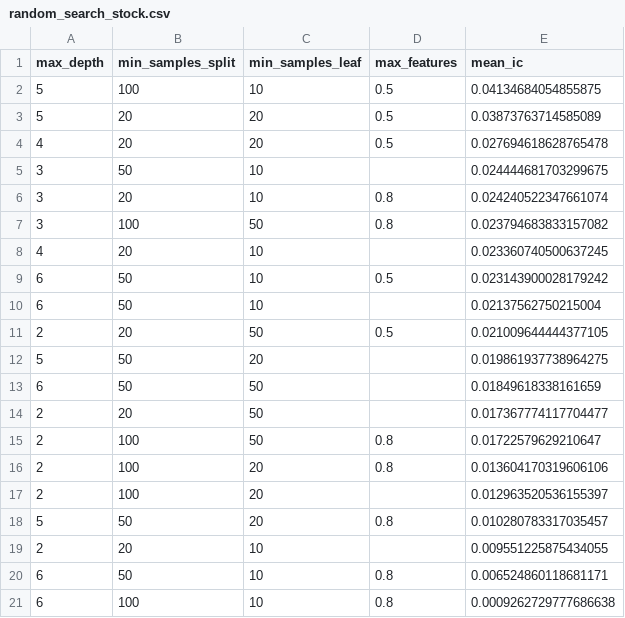
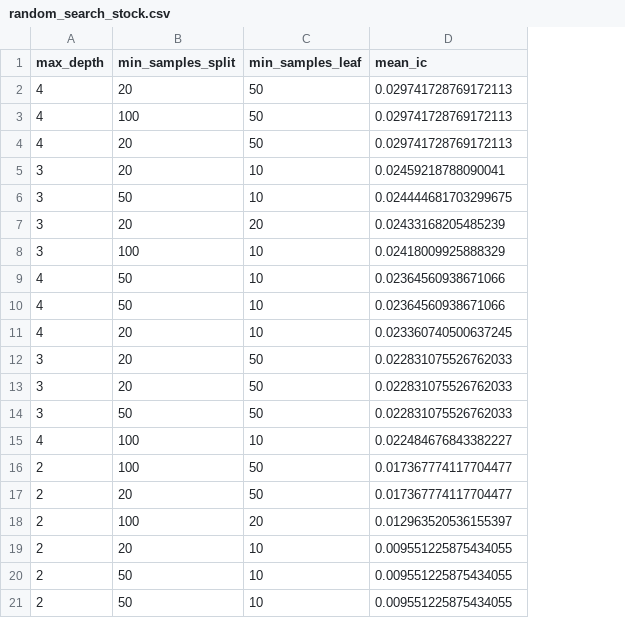
Before and after one commit to hungryfire267/systematic-equities-research, a CSV file: results/dt_model/random_search_stock.csv, drawn as a sheet; removed rows and columns are numbered as before the commit, all else as after; the diff names each change by its address in the sheet, - before the commit and + after, or states it on an @@ line.

```diff
--- a/results/dt_model/random_search_stock.csv
+++ b/results/dt_model/random_search_stock.csv
-column D (max_features), rows 4-7: 0.5 |  | 0.8 | 0.8; row 11: 0.5; row 20: 0.8
-row 2: 5 | 100 | 10 | 0.5 | 0.04134684054855875
-row 3: 5 | 20 | 20 | 0.5 | 0.03873763714585089
-C2 (min_samples_leaf): 20
+C2 (min_samples_leaf): 50
-D2 (mean_ic): 0.027694618628765478
+D2 (mean_ic): 0.029741728769172113
+row 3: 4 | 100 | 50 | 0.029741728769172113
+row 4: 4 | 20 | 50 | 0.029741728769172113
+row 5: 3 | 20 | 10 | 0.02459218788090041
-C7 (min_samples_leaf): 10
+C7 (min_samples_leaf): 20
-D7 (mean_ic): 0.024240522347661074
+D7 (mean_ic): 0.02433168205485239
-C8 (min_samples_leaf): 50
+C8 (min_samples_leaf): 10
-D8 (mean_ic): 0.023794683833157082
+D8 (mean_ic): 0.02418009925888329
+row 9: 4 | 50 | 10 | 0.02364560938671066
+row 10: 4 | 50 | 10 | 0.02364560938671066
-row 9: 6 | 50 | 10 | 0.5 | 0.023143900028179242
-row 10: 6 | 50 | 10 |  | 0.02137562750215004
+row 12: 3 | 20 | 50 | 0.022831075526762033
+row 13: 3 | 20 | 50 | 0.022831075526762033
+row 14: 3 | 50 | 50 | 0.022831075526762033
+row 15: 4 | 100 | 10 | 0.022484676843382227
-B16 (min_samples_split): 20
+B16 (min_samples_split): 100
-D16 (mean_ic): 0.021009644444377105
+D16 (mean_ic): 0.017367774117704477
-row 12: 5 | 50 | 20 |  | 0.019861937738964275
-row 13: 6 | 50 | 50 |  | 0.01849618338161659
-row 15: 2 | 100 | 50 | 0.8 | 0.01722579629210647
-row 16: 2 | 100 | 20 | 0.8 | 0.013604170319606106
-row 18: 5 | 50 | 20 | 0.8 | 0.010280783317035457
-A20 (max_depth): 6
+A20 (max_depth): 2
-D20 (mean_ic): 0.006524860118681171
+D20 (mean_ic): 0.009551225875434055
-row 21: 6 | 100 | 10 | 0.8 | 0.0009262729777686638
+row 21: 2 | 50 | 10 | 0.009551225875434055
```
Also changed, not shown: results/dt_model/random_search_macro_market.csv, results/dt_model/random_search_market.csv, 49 other files.
